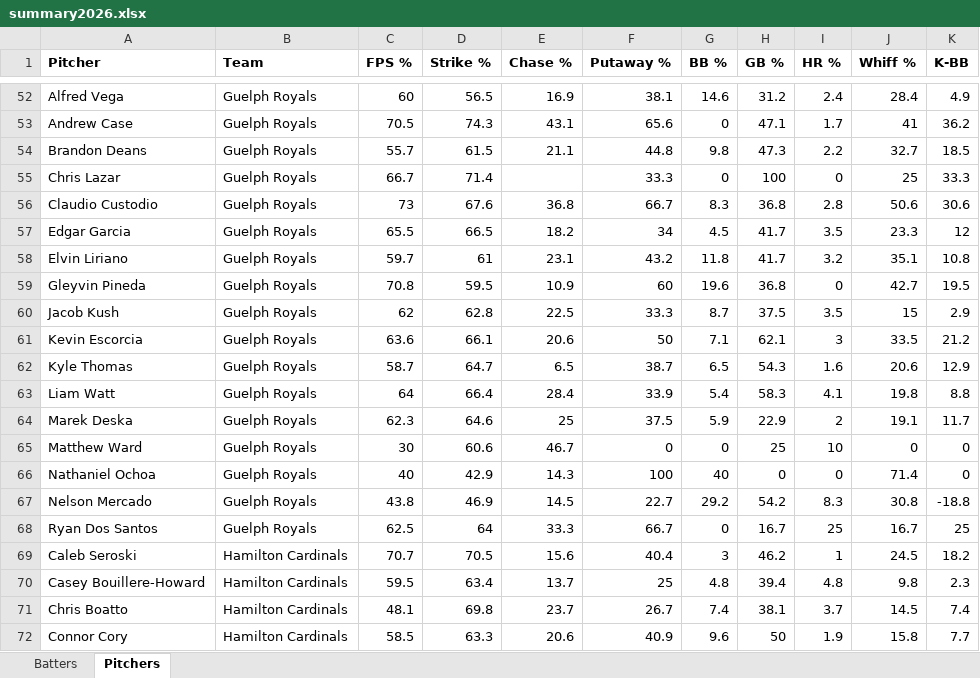
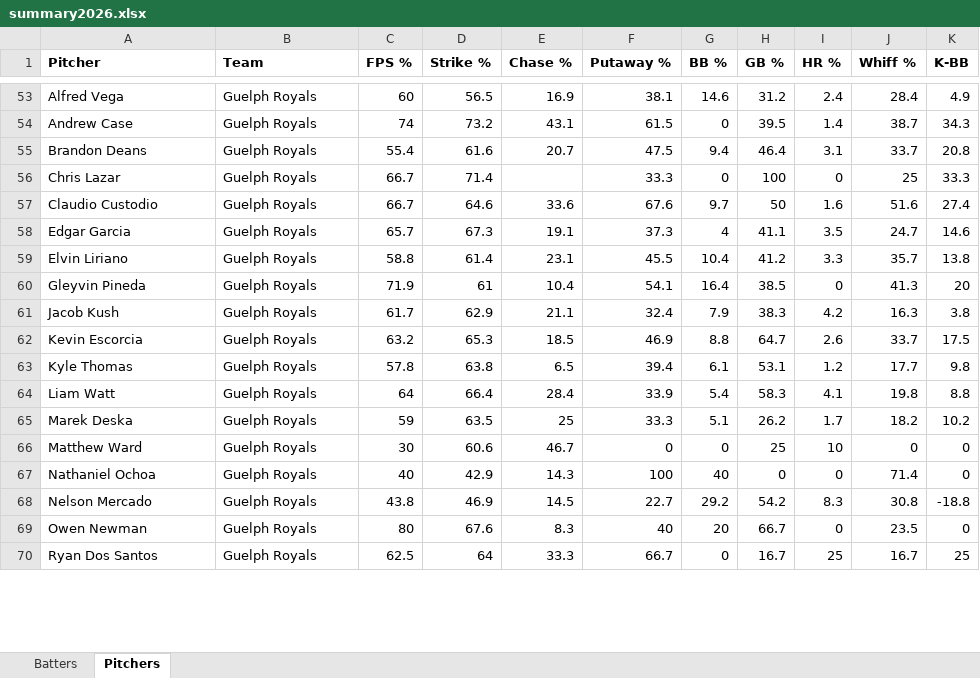
Before and after one commit to bigfishy06/data-diamond, an Excel workbook: cbl-new/data/summary2026.xlsx, sheet Pitchers, drawn as a sheet; only a part is shown, gaps mark what is left out; values as stored, in another font and other column widths than the file's, no borders; table styles not drawn; removed rows and columns are numbered as before the commit, all else as after; the diff covers the shown part only; the diff names each change by its address in the sheet, - before the commit and + after, or states it on an @@ line.

```diff
--- a/cbl-new/data/summary2026.xlsx (sheet Pitchers)
+++ b/cbl-new/data/summary2026.xlsx (sheet Pitchers)
-C54 (FPS %): 70.5
+C54 (FPS %): 74
-D54 (Strike %): 74.3
+D54 (Strike %): 73.2
-F54 (Putaway %): 65.6
+F54 (Putaway %): 61.5
-H54 (GB %): 47.1
+H54 (GB %): 39.5
-I54 (HR %): 1.7
+I54 (HR %): 1.4
-J54 (Whiff %): 41
+J54 (Whiff %): 38.7
-K54 (K-BB): 36.2
+K54 (K-BB): 34.3
-row 54: Brandon Deans | Guelph Royals | 55.7 | 61.5 | 21.1 | 44.8 | 9.8 | 47.3 | 2.2 | 32.7 | 18.5
+row 55: Brandon Deans | Guelph Royals | 55.4 | 61.6 | 20.7 | 47.5 | 9.4 | 46.4 | 3.1 | 33.7 | 20.8
-row 56: Claudio Custodio | Guelph Royals | 73 | 67.6 | 36.8 | 66.7 | 8.3 | 36.8 | 2.8 | 50.6 | 30.6
-row 57: Edgar Garcia | Guelph Royals | 65.5 | 66.5 | 18.2 | 34 | 4.5 | 41.7 | 3.5 | 23.3 | 12
-row 58: Elvin Liriano | Guelph Royals | 59.7 | 61 | 23.1 | 43.2 | 11.8 | 41.7 | 3.2 | 35.1 | 10.8
-row 59: Gleyvin Pineda | Guelph Royals | 70.8 | 59.5 | 10.9 | 60 | 19.6 | 36.8 | 0 | 42.7 | 19.5
-row 60: Jacob Kush | Guelph Royals | 62 | 62.8 | 22.5 | 33.3 | 8.7 | 37.5 | 3.5 | 15 | 2.9
-row 61: Kevin Escorcia | Guelph Royals | 63.6 | 66.1 | 20.6 | 50 | 7.1 | 62.1 | 3 | 33.5 | 21.2
-row 62: Kyle Thomas | Guelph Royals | 58.7 | 64.7 | 6.5 | 38.7 | 6.5 | 54.3 | 1.6 | 20.6 | 12.9
+row 57: Claudio Custodio | Guelph Royals | 66.7 | 64.6 | 33.6 | 67.6 | 9.7 | 50 | 1.6 | 51.6 | 27.4
+row 58: Edgar Garcia | Guelph Royals | 65.7 | 67.3 | 19.1 | 37.3 | 4 | 41.1 | 3.5 | 24.7 | 14.6
+row 59: Elvin Liriano | Guelph Royals | 58.8 | 61.4 | 23.1 | 45.5 | 10.4 | 41.2 | 3.3 | 35.7 | 13.8
+row 60: Gleyvin Pineda | Guelph Royals | 71.9 | 61 | 10.4 | 54.1 | 16.4 | 38.5 | 0 | 41.3 | 20
+row 61: Jacob Kush | Guelph Royals | 61.7 | 62.9 | 21.1 | 32.4 | 7.9 | 38.3 | 4.2 | 16.3 | 3.8
+row 62: Kevin Escorcia | Guelph Royals | 63.2 | 65.3 | 18.5 | 46.9 | 8.8 | 64.7 | 2.6 | 33.7 | 17.5
+row 63: Kyle Thomas | Guelph Royals | 57.8 | 63.8 | 6.5 | 39.4 | 6.1 | 53.1 | 1.2 | 17.7 | 9.8
-row 64: Marek Deska | Guelph Royals | 62.3 | 64.6 | 25 | 37.5 | 5.9 | 22.9 | 2 | 19.1 | 11.7
+row 65: Marek Deska | Guelph Royals | 59 | 63.5 | 25 | 33.3 | 5.1 | 26.2 | 1.7 | 18.2 | 10.2
+row 69: Owen Newman | Guelph Royals | 80 | 67.6 | 8.3 | 40 | 20 | 66.7 | 0 | 23.5 | 0
-row 69: Caleb Seroski | Hamilton Cardinals | 70.7 | 70.5 | 15.6 | 40.4 | 3 | 46.2 | 1 | 24.5 | 18.2
-row 70: Casey Bouillere-Howard | Hamilton Cardinals | 59.5 | 63.4 | 13.7 | 25 | 4.8 | 39.4 | 4.8 | 9.8 | 2.3
-row 71: Chris Boatto | Hamilton Cardinals | 48.1 | 69.8 | 23.7 | 26.7 | 7.4 | 38.1 | 3.7 | 14.5 | 7.4
-row 72: Connor Cory | Hamilton Cardinals | 58.5 | 63.3 | 20.6 | 40.9 | 9.6 | 50 | 1.9 | 15.8 | 7.7
```
Also changed, not shown: 77 added rows, 69 removed rows and 62 edited cells elsewhere in this sheet, sheet Batters, 7 other files.
